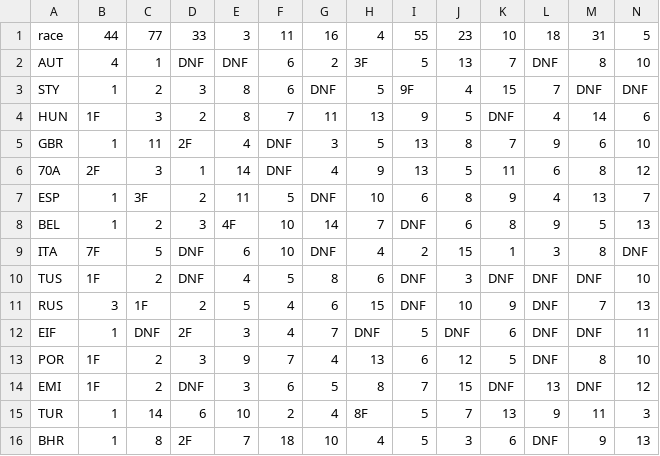
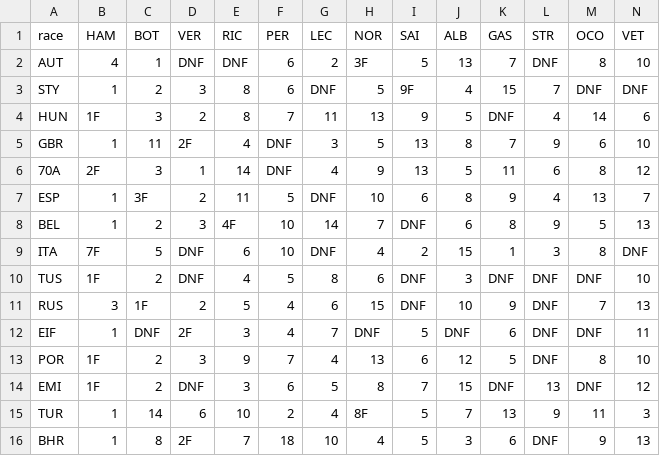
Before and after one commit to robbaker292/f1-combinator, a CSV file: results.csv, drawn as a sheet; only a part is shown; removed rows and columns are numbered as before the commit, all else as after; rows hold the shown columns only; the diff names each change by its address in the sheet, - before the commit and + after, or states it on an @@ line.

Commit message:
Use driver code not number

```diff
--- a/results.csv
+++ b/results.csv
-row 1: race | 44 | 77 | 33 | 3 | 11 | 16 | 4 | 55 | 23 | 10 | 18 | 31 | 5
+row 1: race | HAM | BOT | VER | RIC | PER | LEC | NOR | SAI | ALB | GAS | STR | OCO | VET
```
